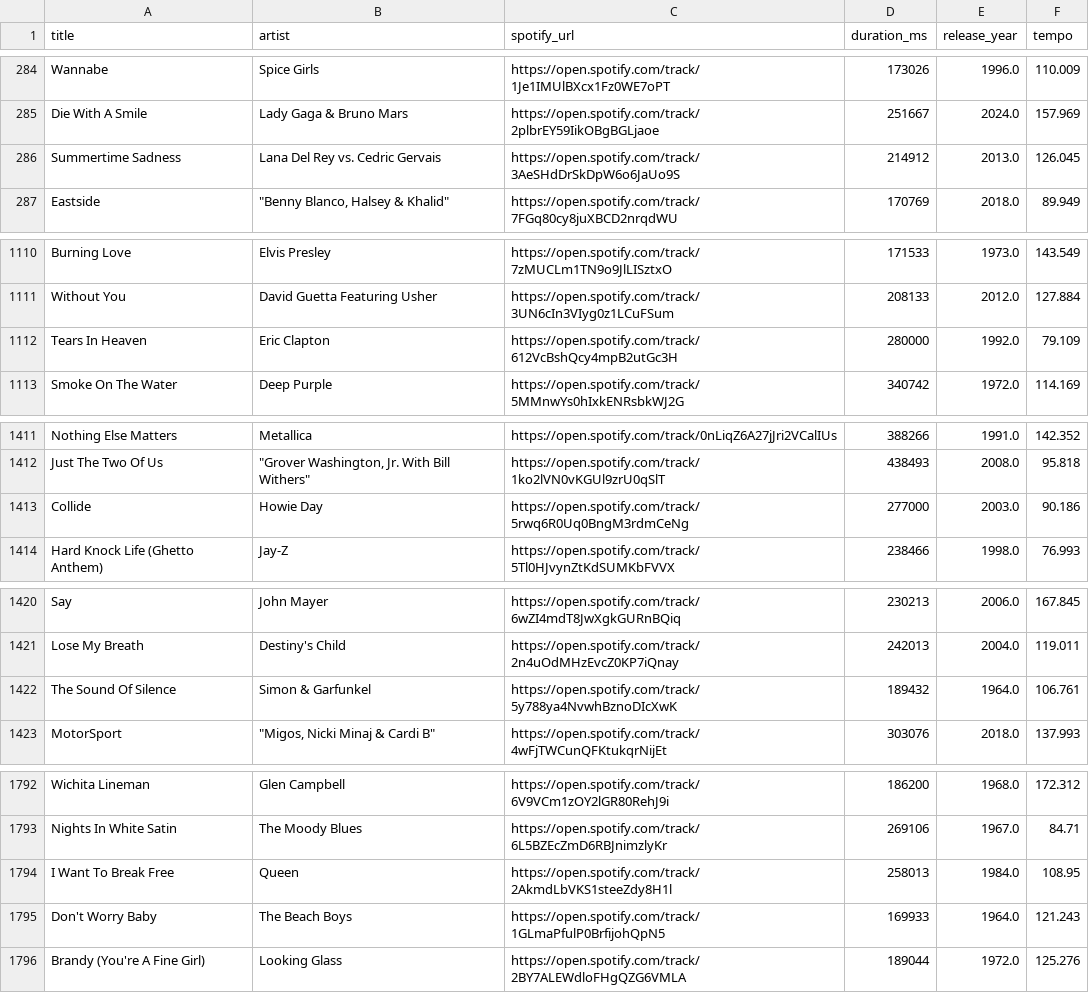
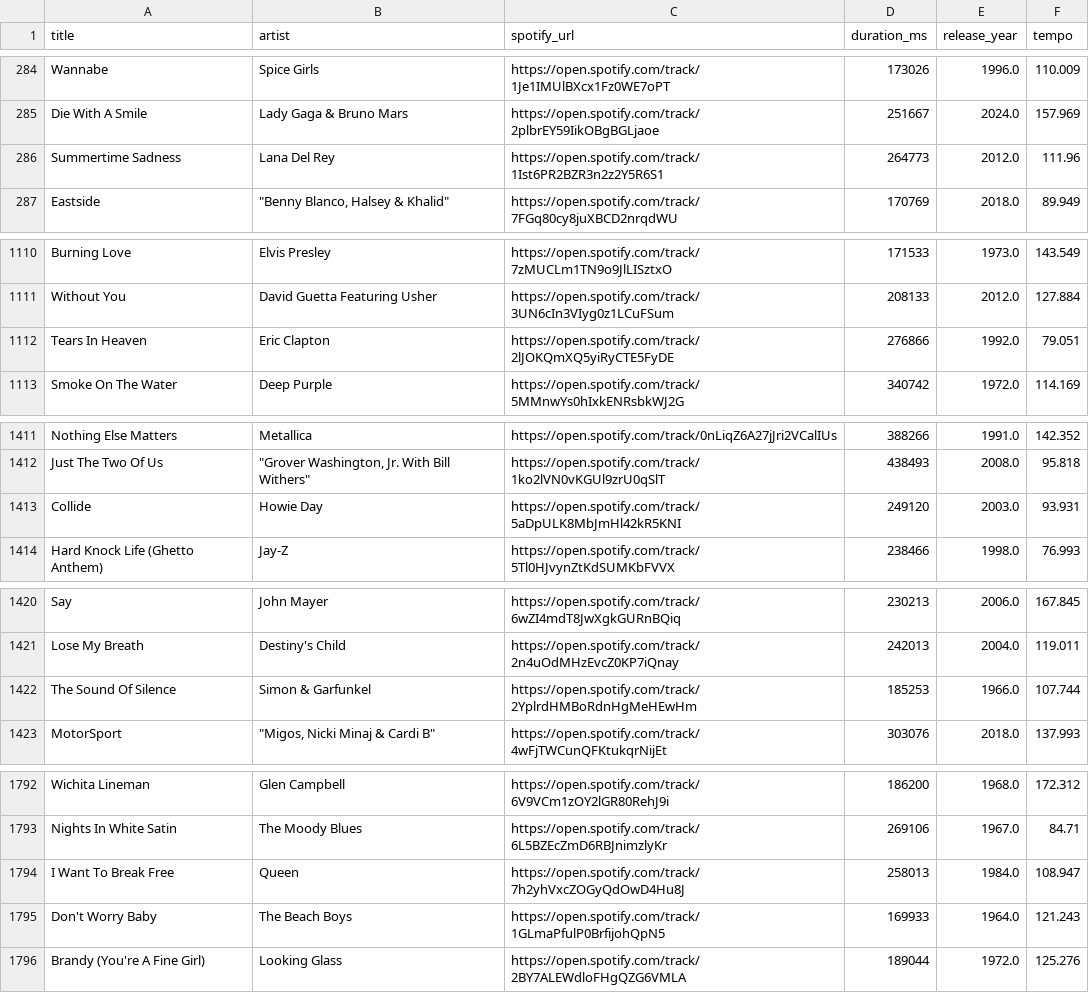
Before and after one commit to JoachimVN/Music-Popularity-Index, a CSV file: data/spotify_links.csv, drawn as a sheet; only a part is shown, gaps mark what is left out.

Commit message:
fix: prefer plain original over remix/live/acoustic on Spotify link ties
When a remix or alternate rendition shares the exact same Spotify artist
credit as the original (so the artist-matching heuristic alone can't tell
them apart), fetch_spotify_links.py now prefers whichever candidate's title
isn't tagged remix/mashup/bootleg/rework/vip/instrumental/acoustic/live/
sped up/slowed/karaoke. Deliberately excludes edit/mix/version/extended,
since those are routinely the actual charting single (e.g. Daft Punk's
"Get Lucky" hit is the "Radio Edit" credit).

Re-running the fixed matcher against the full Exportify catalog corrected
5 songs that were previously linked to the wrong version: Summertime
Sadness, Tears In Heaven, Collide, The Sound Of Silence, and I Want To
Break Free. Updated their cached spotify_links.csv/album_art.csv entries
and regenerated the derived output files.

```diff
--- a/data/spotify_links.csv
+++ b/data/spotify_links.csv
@@ -285,3 +285,3 @@ Wannabe,Spice Girls,https://open.spotify.com/track/1Je1IMUlBXcx1Fz0WE7oPT,173026
 Die With A Smile,Lady Gaga & Bruno Mars,https://open.spotify.com/track/2plbrEY59IikOBgBGLjaoe,251667,2024.0,157.969
-Summertime Sadness,Lana Del Rey vs. Cedric Gervais,https://open.spotify.com/track/3AeSHdDrSkDpW6o6JaUo9S,214912,2013.0,126.045
+Summertime Sadness,Lana Del Rey,https://open.spotify.com/track/1Ist6PR2BZR3n2z2Y5R6S1,264773,2012.0,111.96
 Eastside,"""Benny Blanco, Halsey & Khalid""",https://open.spotify.com/track/7FGq80cy8juXBCD2nrqdWU,170769,2018.0,89.949
@@ -1111,3 +1111,3 @@ Burning Love,Elvis Presley,https://open.spotify.com/track/7zMUCLm1TN9o9JlLISztxO
 Without You,David Guetta Featuring Usher,https://open.spotify.com/track/3UN6cIn3VIyg0z1LCuFSum,208133,2012.0,127.884
-Tears In Heaven,Eric Clapton,https://open.spotify.com/track/612VcBshQcy4mpB2utGc3H,280000,1992.0,79.109
+Tears In Heaven,Eric Clapton,https://open.spotify.com/track/2lJOKQmXQ5yiRyCTE5FyDE,276866,1992.0,79.051
 Smoke On The Water,Deep Purple,https://open.spotify.com/track/5MMnwYs0hIxkENRsbkWJ2G,340742,1972.0,114.169
@@ -1412,3 +1412,3 @@ Nothing Else Matters,Metallica,https://open.spotify.com/track/0nLiqZ6A27jJri2VCa
 Just The Two Of Us,"""Grover Washington, Jr. With Bill Withers""",https://open.spotify.com/track/1ko2lVN0vKGUl9zrU0qSlT,438493,2008.0,95.818
-Collide,Howie Day,https://open.spotify.com/track/5rwq6R0Uq0BngM3rdmCeNg,277000,2003.0,90.186
+Collide,Howie Day,https://open.spotify.com/track/5aDpULK8MbJmHl42kR5KNI,249120,2003.0,93.931
 Hard Knock Life (Ghetto Anthem),Jay-Z,https://open.spotify.com/track/5Tl0HJvynZtKdSUMKbFVVX,238466,1998.0,76.993
@@ -1421,3 +1421,3 @@ Say,John Mayer,https://open.spotify.com/track/6wZI4mdT8JwXgkGURnBQiq,230213,2006
 Lose My Breath,Destiny's Child,https://open.spotify.com/track/2n4uOdMHzEvcZ0KP7iQnay,242013,2004.0,119.011
-The Sound Of Silence,Simon & Garfunkel,https://open.spotify.com/track/5y788ya4NvwhBznoDIcXwK,189432,1964.0,106.761
+The Sound Of Silence,Simon & Garfunkel,https://open.spotify.com/track/2YplrdHMBoRdnHgMeHEwHm,185253,1966.0,107.744
 MotorSport,"""Migos, Nicki Minaj & Cardi B""",https://open.spotify.com/track/4wFjTWCunQFKtukqrNijEt,303076,2018.0,137.993
@@ -1793,3 +1793,3 @@ Wichita Lineman,Glen Campbell,https://open.spotify.com/track/6V9VCm1zOY2lGR80Reh
 Nights In White Satin,The Moody Blues,https://open.spotify.com/track/6L5BZEcZmD6RBJnimzlyKr,269106,1967.0,84.71
-I Want To Break Free,Queen,https://open.spotify.com/track/2AkmdLbVKS1steeZdy8H1l,258013,1984.0,108.95
+I Want To Break Free,Queen,https://open.spotify.com/track/7h2yhVxcZOGyQdOwD4Hu8J,258013,1984.0,108.947
 Don't Worry Baby,The Beach Boys,https://open.spotify.com/track/1GLmaPfulP0BrfijohQpN5,169933,1964.0,121.243
```
Also changed, not shown: data/album_art.csv, 4 other files.
